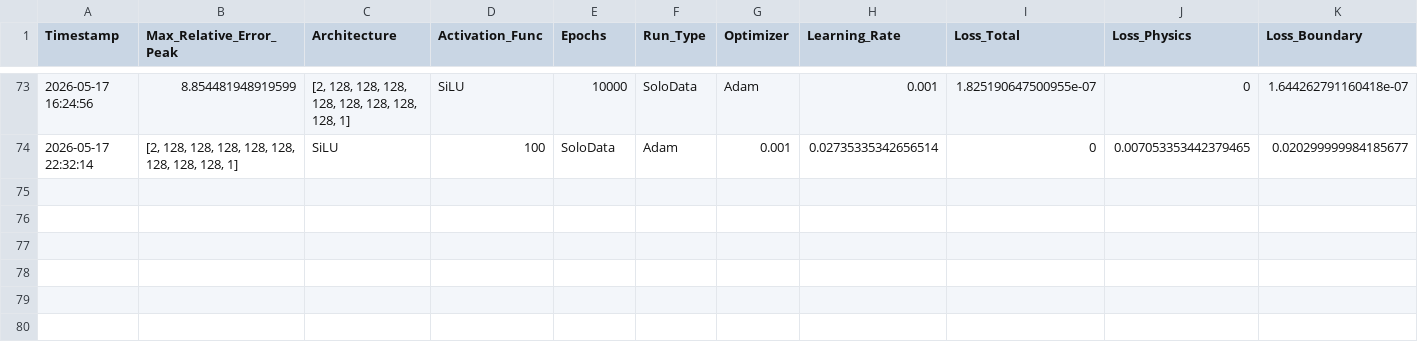
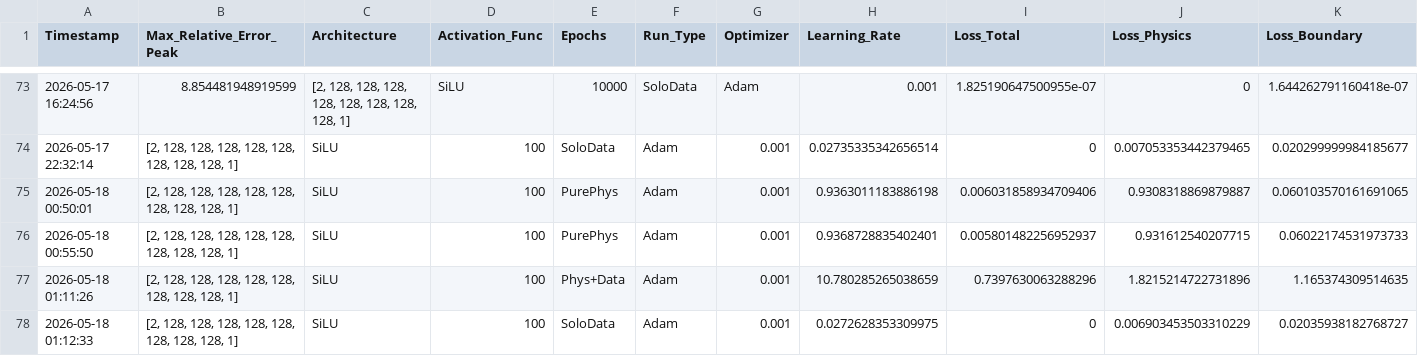
Before and after one commit to Eaglw/PINN-tesi, a CSV file: Viscoelastic/results.csv, drawn as a sheet; only a part is shown, gaps mark what is left out; rows hold the shown columns only; the diff names each change by its address in the sheet, - before the commit and + after, or states it on an @@ line.

```diff
--- a/Viscoelastic/results.csv
+++ b/Viscoelastic/results.csv
+row 75: 2026-05-18 00:50:01 | [2, 128, 128, 128, 128, 128, 128, 128, 128, 1] | SiLU | 100 | PurePhys | Adam | 0.001 | 0.9363011183886198 | 0.006031858934709406 | 0.9308318869879887 | 0.060103570161691065
+row 76: 2026-05-18 00:55:50 | [2, 128, 128, 128, 128, 128, 128, 128, 128, 1] | SiLU | 100 | PurePhys | Adam | 0.001 | 0.9368728835402401 | 0.005801482256952937 | 0.931612540207715 | 0.06022174531973733
+row 77: 2026-05-18 01:11:26 | [2, 128, 128, 128, 128, 128, 128, 128, 128, 1] | SiLU | 100 | Phys+Data | Adam | 0.001 | 10.780285265038659 | 0.7397630063288296 | 1.8215214722731896 | 1.165374309514635
+row 78: 2026-05-18 01:12:33 | [2, 128, 128, 128, 128, 128, 128, 128, 128, 1] | SiLU | 100 | SoloData | Adam | 0.001 | 0.0272628353309975 | 0 | 0.006903453503310229 | 0.02035938182768727
```
Also changed, not shown: 2 other files.
